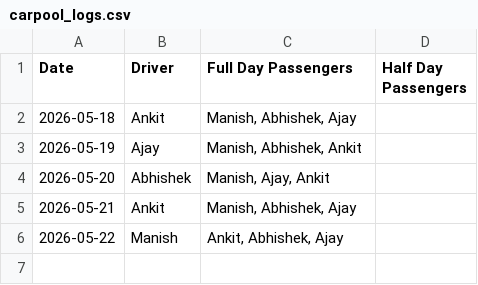
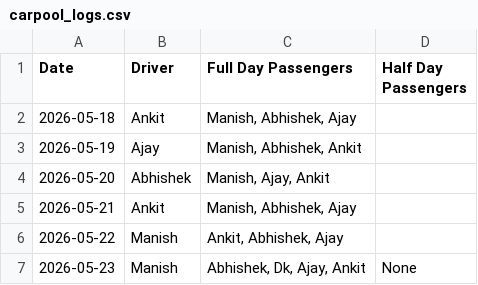
Before and after one commit to manishtripathiirman-collab/carpool-app, a CSV file: carpool_logs.csv, drawn as a sheet; the diff names each change by its address in the sheet, - before the commit and + after, or states it on an @@ line.

Commit message:
Update carpool records for 2026-05-23

```diff
--- a/carpool_logs.csv
+++ b/carpool_logs.csv
+row 7: 2026-05-23 | Manish | Abhishek, Dk, Ajay, Ankit | None
```
